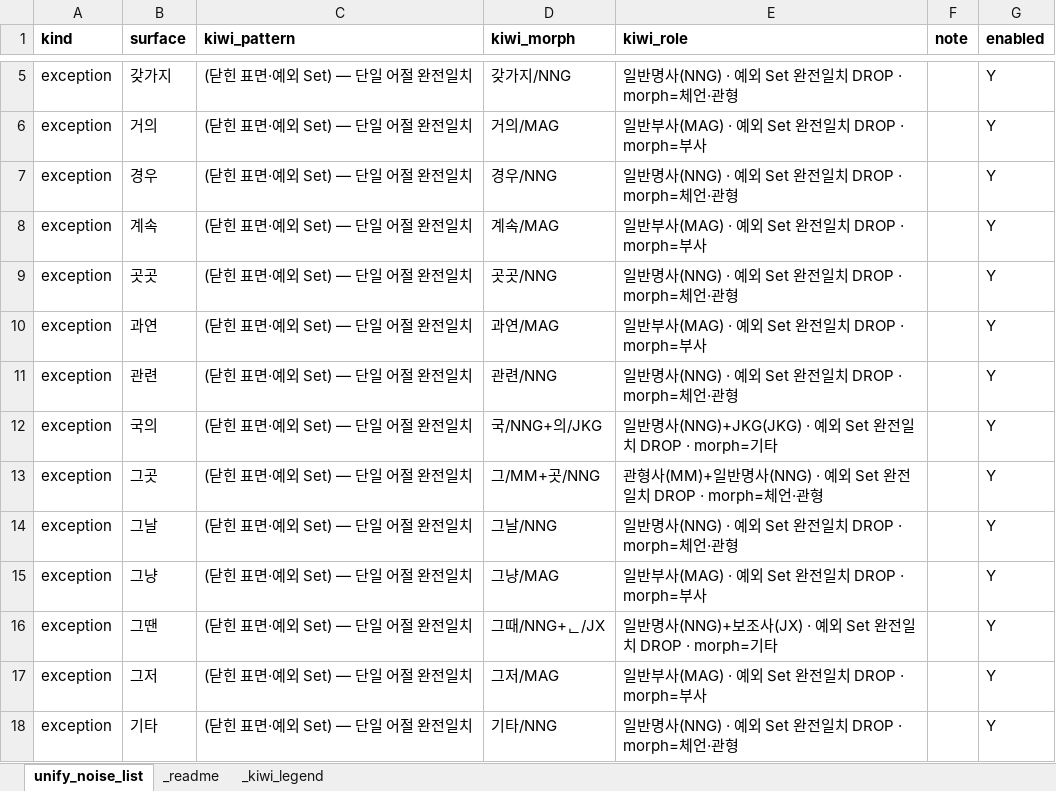
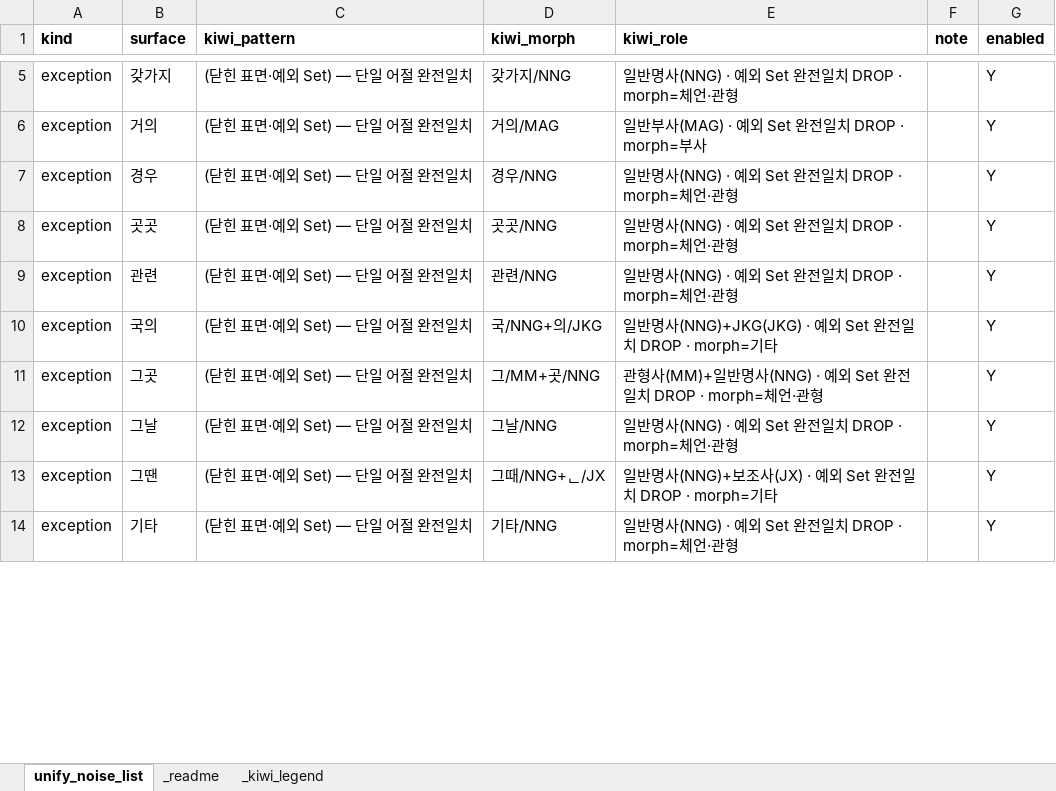
Before and after one commit to indiya-momo/REDPEN, an Excel workbook: project-docs/unify-noise-list-sheet.xlsx, sheet unify_noise_list, drawn as a sheet; only a part is shown, gaps mark what is left out; values as stored, in another font and other column widths than the file's, no borders; removed rows and columns are numbered as before the commit, all else as after; the diff covers the shown part only; the diff names each change by its address in the sheet, - before the commit and + after, or states it on an @@ line.

```diff
--- a/project-docs/unify-noise-list-sheet.xlsx (sheet unify_noise_list)
+++ b/project-docs/unify-noise-list-sheet.xlsx (sheet unify_noise_list)
-row 8: exception | 계속 | (닫힌 표면·예외 Set) — 단일 어절 완전일치 | 계속/MAG | 일반부사(MAG) · 예외 Set 완전일치 DROP · morph=부사 |  | Y
-row 10: exception | 과연 | (닫힌 표면·예외 Set) — 단일 어절 완전일치 | 과연/MAG | 일반부사(MAG) · 예외 Set 완전일치 DROP · morph=부사 |  | Y
-row 15: exception | 그냥 | (닫힌 표면·예외 Set) — 단일 어절 완전일치 | 그냥/MAG | 일반부사(MAG) · 예외 Set 완전일치 DROP · morph=부사 |  | Y
-row 17: exception | 그저 | (닫힌 표면·예외 Set) — 단일 어절 완전일치 | 그저/MAG | 일반부사(MAG) · 예외 Set 완전일치 DROP · morph=부사 |  | Y
```
Also changed, not shown: 26 added rows, 47 removed rows and 21 edited cells elsewhere in this sheet, 11 other files.
